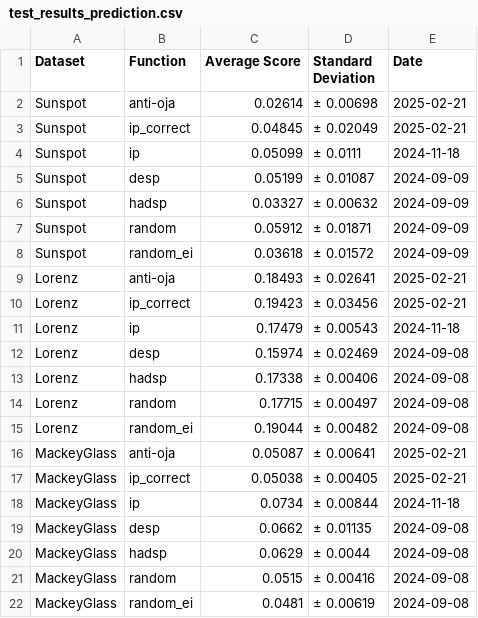
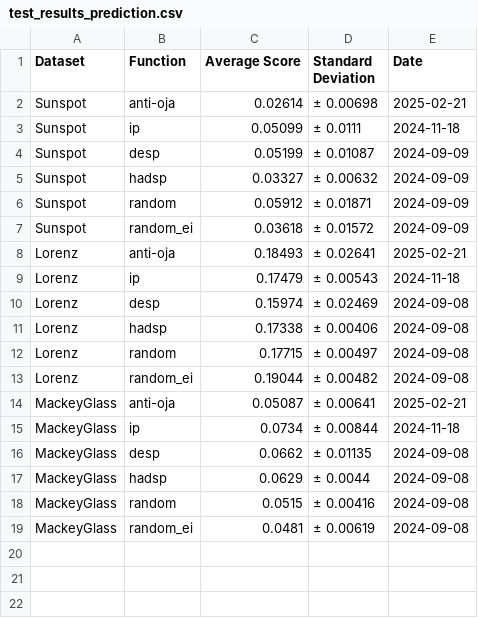
Before and after one commit to Finebouche/hag, a CSV file: outputs/test_results_prediction.csv, drawn as a sheet.

Commit message:
Change name of synapticPlasticity + better visualisation of test results

```diff
--- a/outputs/test_results_prediction.csv
+++ b/outputs/test_results_prediction.csv
@@ -2,3 +2,2 @@ Dataset,Function,Average Score,Standard Deviation,Date
 Sunspot,anti-oja,0.02614,± 0.00698,2025-02-21
-Sunspot,ip_correct,0.04845,± 0.02049,2025-02-21
 Sunspot,ip,0.05099,± 0.0111,2024-11-18
@@ -9,3 +8,2 @@ Sunspot,random_ei,0.03618,± 0.01572,2024-09-09
 Lorenz,anti-oja,0.18493,± 0.02641,2025-02-21
-Lorenz,ip_correct,0.19423,± 0.03456,2025-02-21
 Lorenz,ip,0.17479,± 0.00543,2024-11-18
@@ -16,3 +14,2 @@ Lorenz,random_ei,0.19044,± 0.00482,2024-09-08
 MackeyGlass,anti-oja,0.05087,± 0.00641,2025-02-21
-MackeyGlass,ip_correct,0.05038,± 0.00405,2025-02-21
 MackeyGlass,ip,0.0734,± 0.00844,2024-11-18
```
Also changed, not shown: outputs/test_results_classification.csv, 6 other files.
